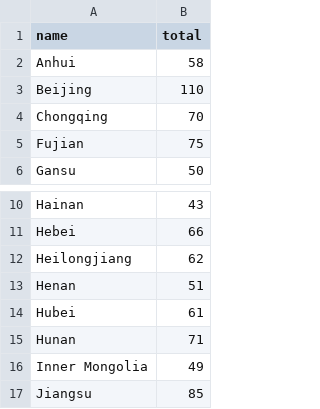
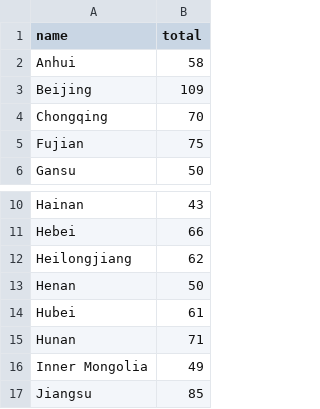
Before and after one commit to jessicachinafile/jessicachinafile.github.io, a TSV file: monthly/RObyAOOchoro.tsv, drawn as a sheet; only a part is shown, gaps mark what is left out.

Commit message:
Update RObyAOOchoro.tsv
took out deregistrations

```diff
--- a/monthly/RObyAOOchoro.tsv
+++ b/monthly/RObyAOOchoro.tsv
@@ -2,3 +2,3 @@ name	total
 Anhui	58
-Beijing	110
+Beijing	109
 Chongqing	70
@@ -12,3 +12,3 @@ Hebei	66
 Heilongjiang	62
-Henan	51
+Henan	50
 Hubei	61
```
